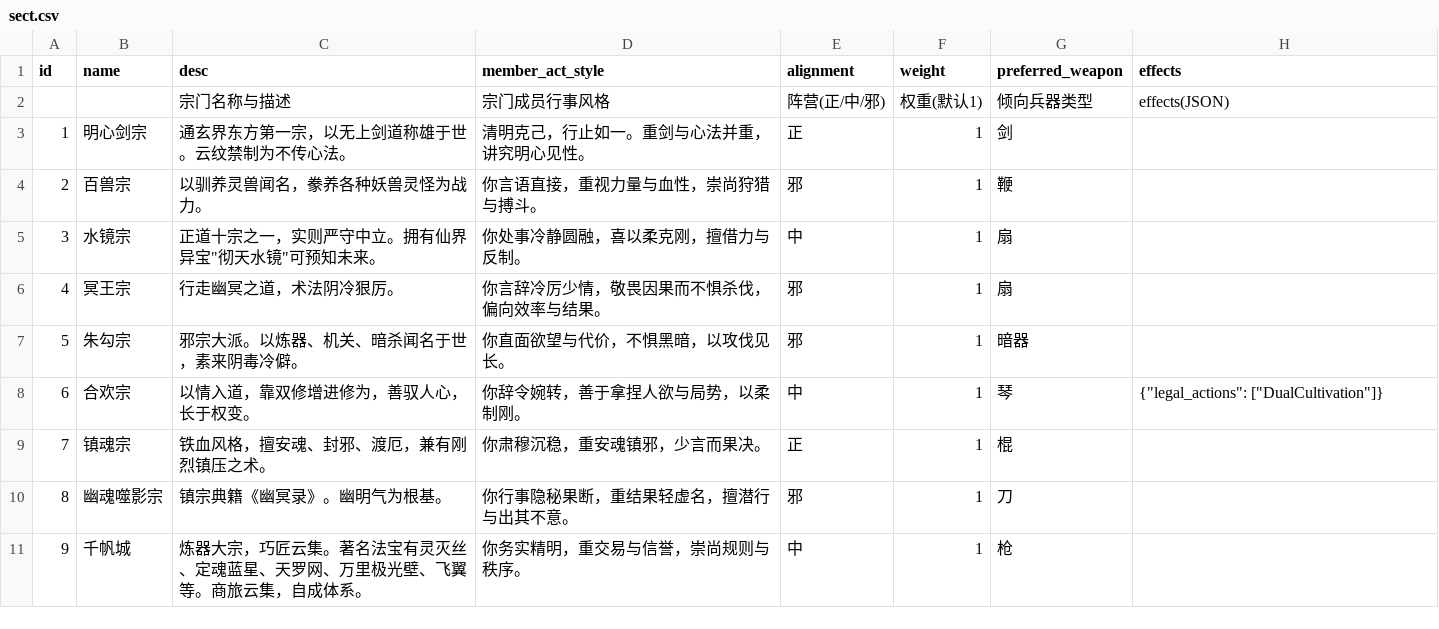
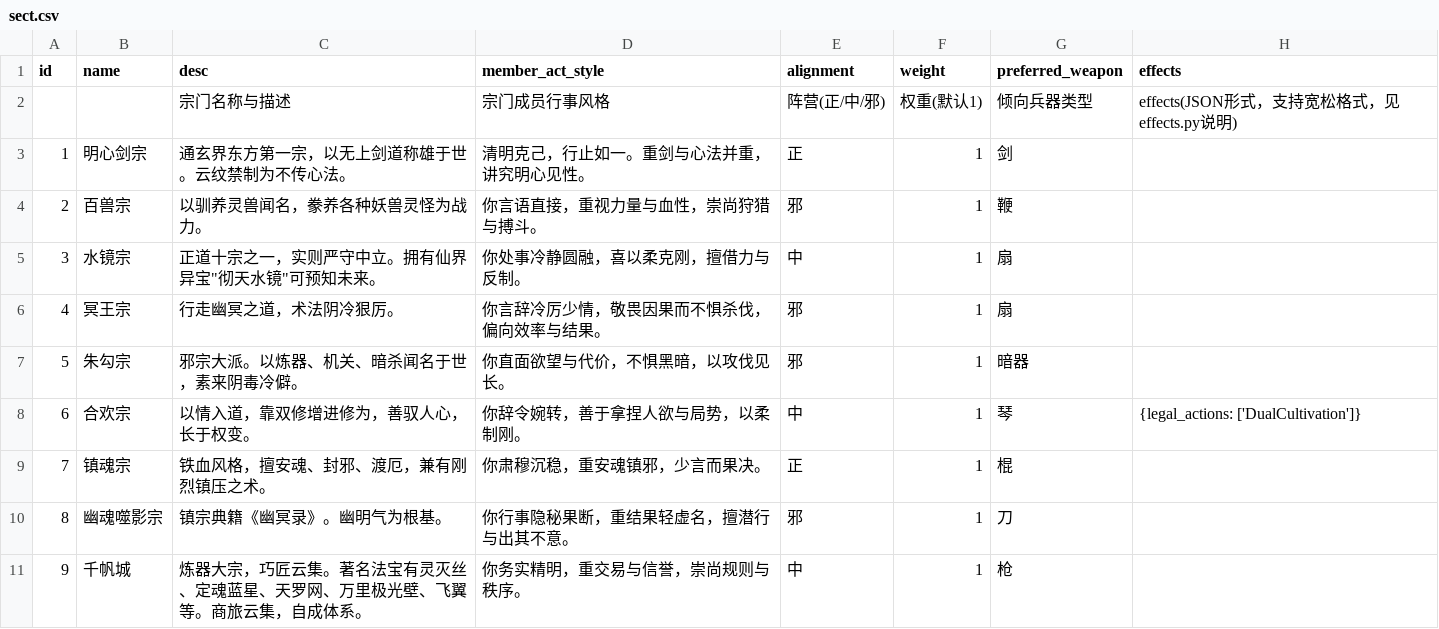
Before and after one commit to MutenRock/cultivation-world-simulator, a CSV file: static/game_configs/sect.csv, drawn as a sheet.

```diff
--- a/static/game_configs/sect.csv
+++ b/static/game_configs/sect.csv
@@ -1,3 +1,3 @@
 id,name,desc,member_act_style,alignment,weight,preferred_weapon,effects
-,,宗门名称与描述,宗门成员行事风格,阵营(正/中/邪),权重(默认1),倾向兵器类型,effects(JSON)
+,,宗门名称与描述,宗门成员行事风格,阵营(正/中/邪),权重(默认1),倾向兵器类型,"effects(JSON形式，支持宽松格式，见effects.py说明)"
 1,明心剑宗,通玄界东方第一宗，以无上剑道称雄于世。云纹禁制为不传心法。,清明克己，行止如一。重剑与心法并重，讲究明心见性。,正,1,剑,
@@ -7,3 +7,3 @@ id,name,desc,member_act_style,alignment,weight,preferred_weapon,effects
 5,朱勾宗,邪宗大派。以炼器、机关、暗杀闻名于世，素来阴毒冷僻。,你直面欲望与代价，不惧黑暗，以攻伐见长。,邪,1,暗器,
-6,合欢宗,以情入道，靠双修增进修为，善驭人心，长于权变。,你辞令婉转，善于拿捏人欲与局势，以柔制刚。,中,1,琴,"{""legal_actions"": [""DualCultivation""]}"
+6,合欢宗,以情入道，靠双修增进修为，善驭人心，长于权变。,你辞令婉转，善于拿捏人欲与局势，以柔制刚。,中,1,琴,{legal_actions: ['DualCultivation']}
 7,镇魂宗,铁血风格，擅安魂、封邪、渡厄，兼有刚烈镇压之术。,你肃穆沉稳，重安魂镇邪，少言而果决。,正,1,棍,
```
Also changed, not shown: static/game_configs/auxiliary.csv, static/game_configs/persona.csv, 5 other files.
